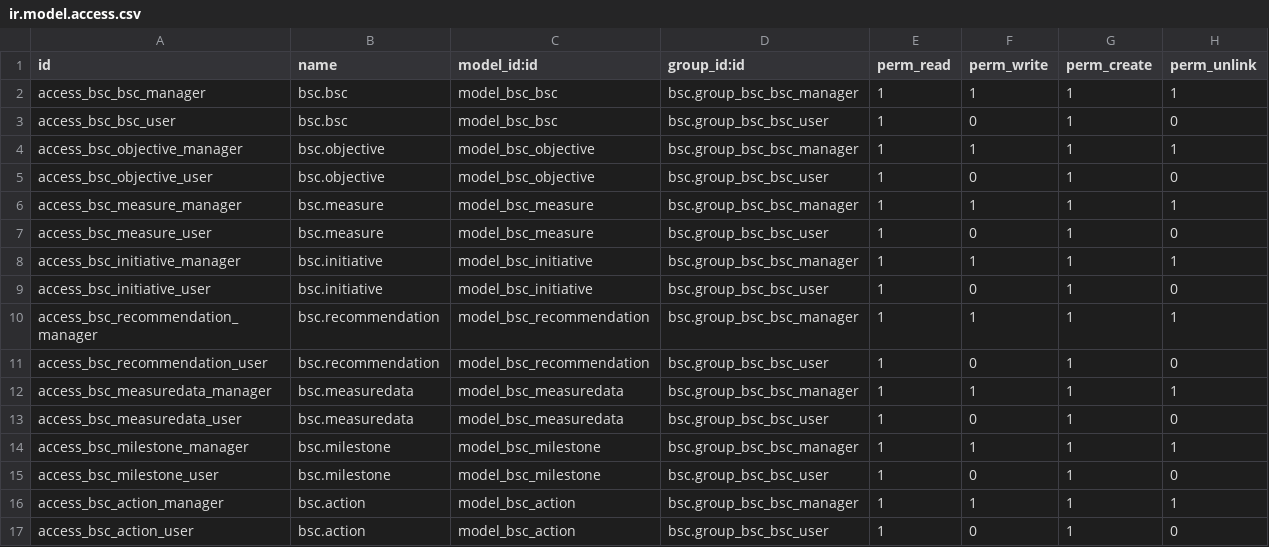
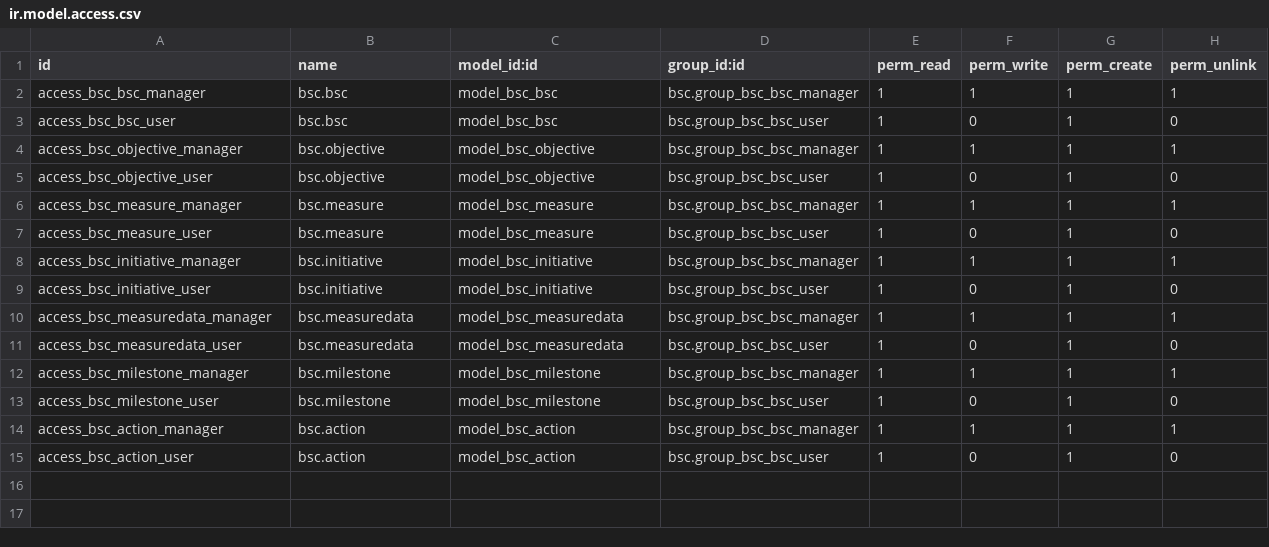
Before and after one commit to diwap/bsc, a CSV file: my_addons/bsc/security/ir.model.access.csv, drawn as a sheet.

Commit message:
recommendation access security removed

```diff
--- a/my_addons/bsc/security/ir.model.access.csv
+++ b/my_addons/bsc/security/ir.model.access.csv
@@ -9,4 +9,2 @@ access_bsc_initiative_manager,bsc.initiative,model_bsc_initiative,bsc.group_bsc_
 access_bsc_initiative_user,bsc.initiative,model_bsc_initiative,bsc.group_bsc_bsc_user,1,0,1,0
-access_bsc_recommendation_manager,bsc.recommendation,model_bsc_recommendation,bsc.group_bsc_bsc_manager,1,1,1,1
-access_bsc_recommendation_user,bsc.recommendation,model_bsc_recommendation,bsc.group_bsc_bsc_user,1,0,1,0
 access_bsc_measuredata_manager,bsc.measuredata,model_bsc_measuredata,bsc.group_bsc_bsc_manager,1,1,1,1
```
